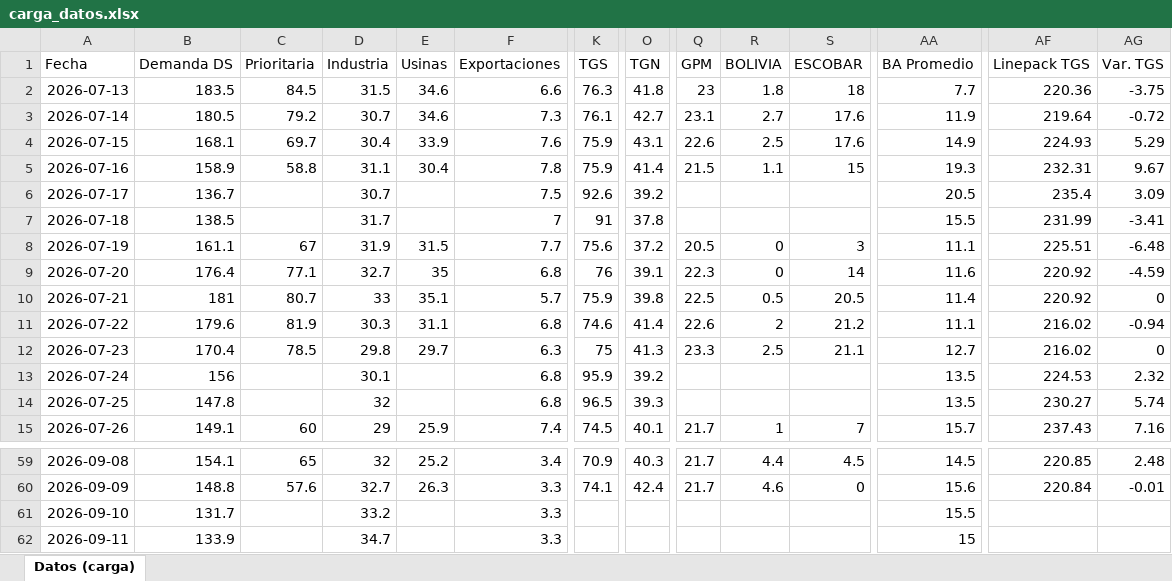
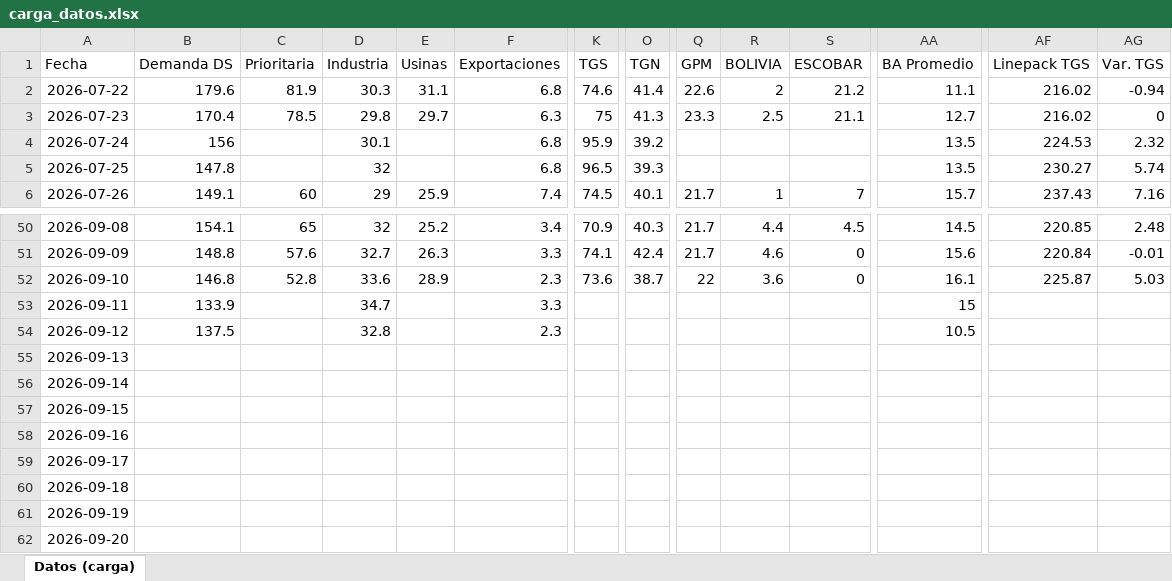
Before and after one commit to RodrigoManassero/estado-sistema-gas-rodrigo, an Excel workbook: data/carga_datos.xlsx, sheet Datos (carga), drawn as a sheet; only a part is shown, gaps mark what is left out; values as stored, in another font and other column widths than the file's, no borders; removed rows and columns are numbered as before the commit, all else as after; rows hold the shown columns only; the diff covers the shown part only; the diff names each change by its address in the sheet, - before the commit and + after, or states it on an @@ line.

```diff
--- a/data/carga_datos.xlsx (sheet Datos (carga))
+++ b/data/carga_datos.xlsx (sheet Datos (carga))
-row 2: 2026-07-13 | 183.5 | 84.5 | 31.5 | 34.6 | 6.6 | 76.3 | 41.8 | 23 | 1.8 | 18 | 7.7 | 220.36 | -3.75
-row 3: 2026-07-14 | 180.5 | 79.2 | 30.7 | 34.6 | 7.3 | 76.1 | 42.7 | 23.1 | 2.7 | 17.6 | 11.9 | 219.64 | -0.72
-row 4: 2026-07-15 | 168.1 | 69.7 | 30.4 | 33.9 | 7.6 | 75.9 | 43.1 | 22.6 | 2.5 | 17.6 | 14.9 | 224.93 | 5.29
-row 5: 2026-07-16 | 158.9 | 58.8 | 31.1 | 30.4 | 7.8 | 75.9 | 41.4 | 21.5 | 1.1 | 15 | 19.3 | 232.31 | 9.67
-row 6: 2026-07-17 | 136.7 |  | 30.7 |  | 7.5 | 92.6 | 39.2 |  |  |  | 20.5 | 235.4 | 3.09
-row 7: 2026-07-18 | 138.5 |  | 31.7 |  | 7 | 91 | 37.8 |  |  |  | 15.5 | 231.99 | -3.41
-row 8: 2026-07-19 | 161.1 | 67 | 31.9 | 31.5 | 7.7 | 75.6 | 37.2 | 20.5 | 0 | 3 | 11.1 | 225.51 | -6.48
-row 9: 2026-07-20 | 176.4 | 77.1 | 32.7 | 35 | 6.8 | 76 | 39.1 | 22.3 | 0 | 14 | 11.6 | 220.92 | -4.59
-row 10: 2026-07-21 | 181 | 80.7 | 33 | 35.1 | 5.7 | 75.9 | 39.8 | 22.5 | 0.5 | 20.5 | 11.4 | 220.92 | 0
-B52 (Demanda DS): 131.7
+B52 (Demanda DS): 146.8
-C52 (Prioritaria): (empty)
+C52 (Prioritaria): 52.8
-D52 (Industria): 33.2
+D52 (Industria): 33.6
-E52 (Usinas): (empty)
+E52 (Usinas): 28.9
-F52 (Exportaciones): 3.3
+F52 (Exportaciones): 2.3
-K52 (TGS): (empty)
+K52 (TGS): 73.6
-O52 (TGN): (empty)
+O52 (TGN): 38.7
-Q52 (GPM): (empty)
+Q52 (GPM): 22
-R52 (BOLIVIA): (empty)
+R52 (BOLIVIA): 3.6
-S52 (ESCOBAR): (empty)
+S52 (ESCOBAR): 0
-AA52 (BA Promedio): 15.5
+AA52 (BA Promedio): 16.1
-AF52 (Linepack TGS): (empty)
+AF52 (Linepack TGS): 225.87
-AG52 (Var. TGS): (empty)
+AG52 (Var. TGS): 5.03
+row 54: 2026-09-12 | 137.5 |  | 32.8 |  | 2.3 |  |  |  |  |  | 10.5
+row 55: 2026-09-13
+row 56: 2026-09-14
+row 57: 2026-09-15
+row 58: 2026-09-16
+row 59: 2026-09-17
+row 60: 2026-09-18
+row 61: 2026-09-19
+row 62: 2026-09-20
```
Also changed, not shown: 3 edited cells elsewhere in this sheet, 25 other files.
